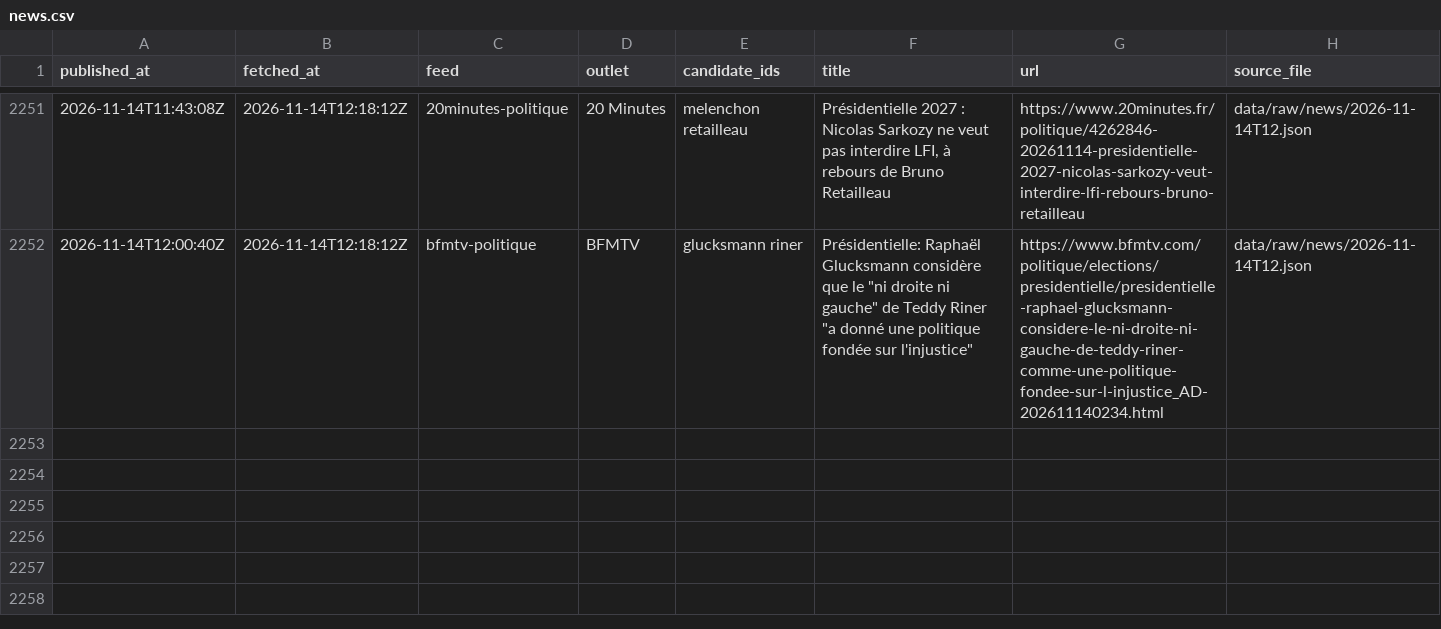
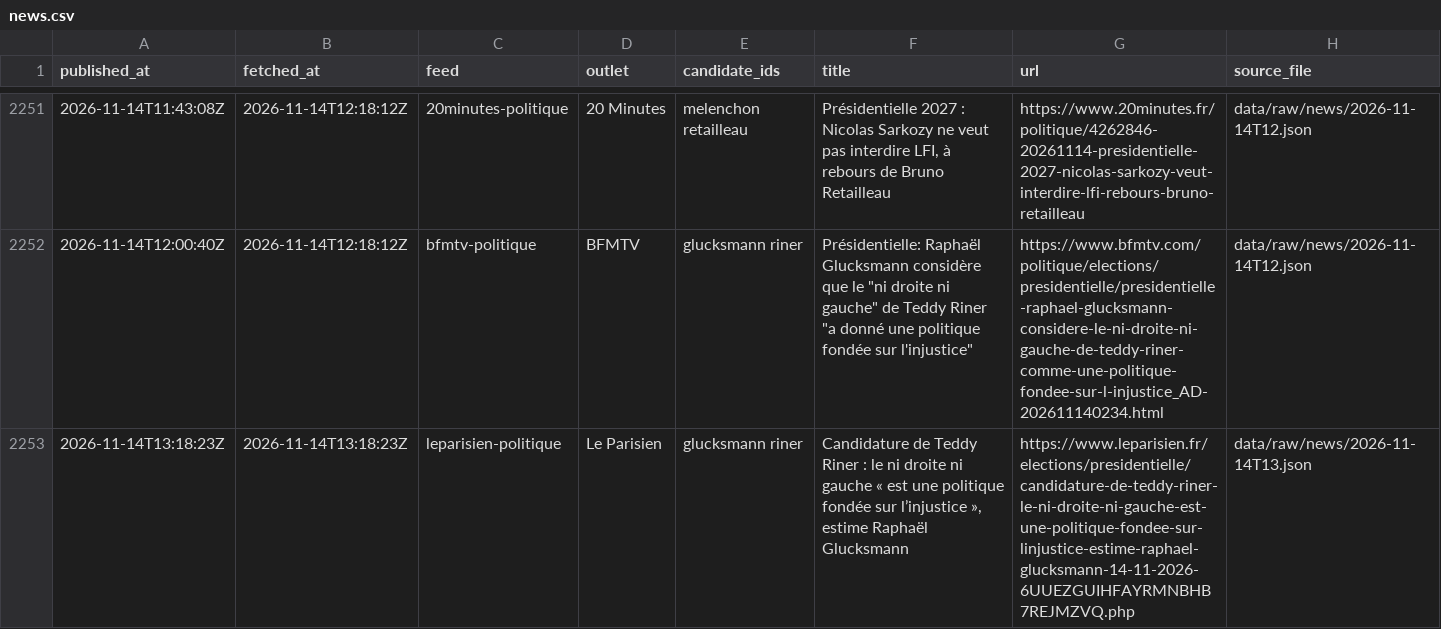
Before and after one commit to Hebilicious/fr2027-forecaster, a CSV file: data/clean/news.csv, drawn as a sheet; only a part is shown, gaps mark what is left out.

```diff
--- a/data/clean/news.csv
+++ b/data/clean/news.csv
@@ -2252 +2252,2 @@ published_at,fetched_at,feed,outlet,candidate_ids,title,url,source_file
 2026-11-14T12:00:40Z,2026-11-14T12:18:12Z,bfmtv-politique,BFMTV,glucksmann riner,"Présidentielle: Raphaël Glucksmann considère que le ""ni droite ni gauche"" de Teddy Riner ""a donné une politique fondée sur l'injustice""",https://www.bfmtv.com/politique/elections/presidentielle/presidentielle-raphael-glucksmann-considere-le-ni-droite-ni-gauche-de-teddy-riner-comme-une-politique-fondee-sur-l-injustice_AD-202611140234.html,data/raw/news/2026-11-14T12.json
+2026-11-14T13:18:23Z,2026-11-14T13:18:23Z,leparisien-politique,Le Parisien,glucksmann riner,"Candidature de Teddy Riner : le ni droite ni gauche « est une politique fondée sur l’injustice », estime Raphaël Glucksmann",https://www.leparisien.fr/elections/presidentielle/candidature-de-teddy-riner-le-ni-droite-ni-gauche-est-une-politique-fondee-sur-linjustice-estime-raphael-glucksmann-14-11-2026-6UUEZGUIHFAYRMNBHB7REJMZVQ.php,data/raw/news/2026-11-14T13.json
```
Also changed, not shown: 3 other files.
